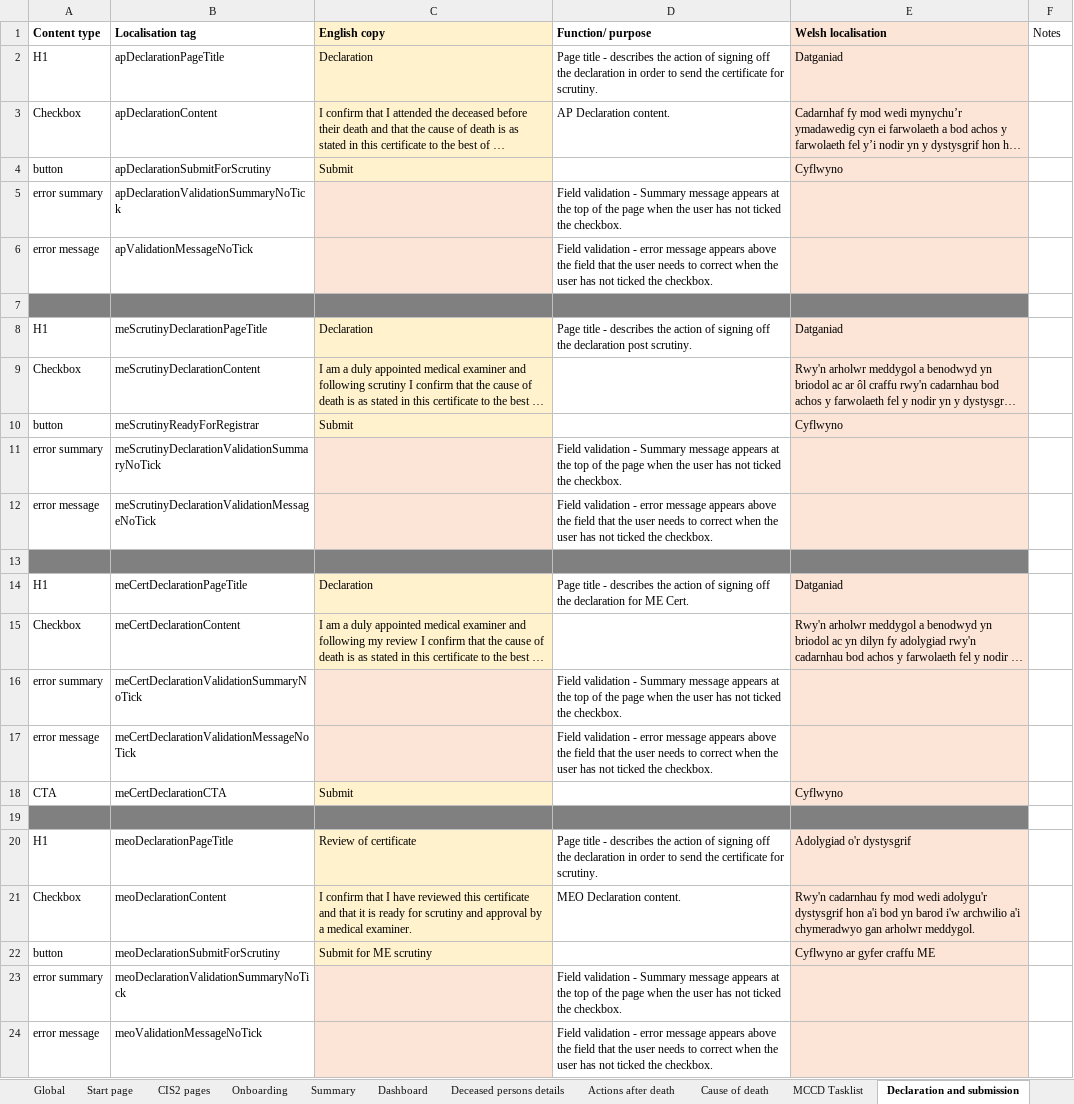
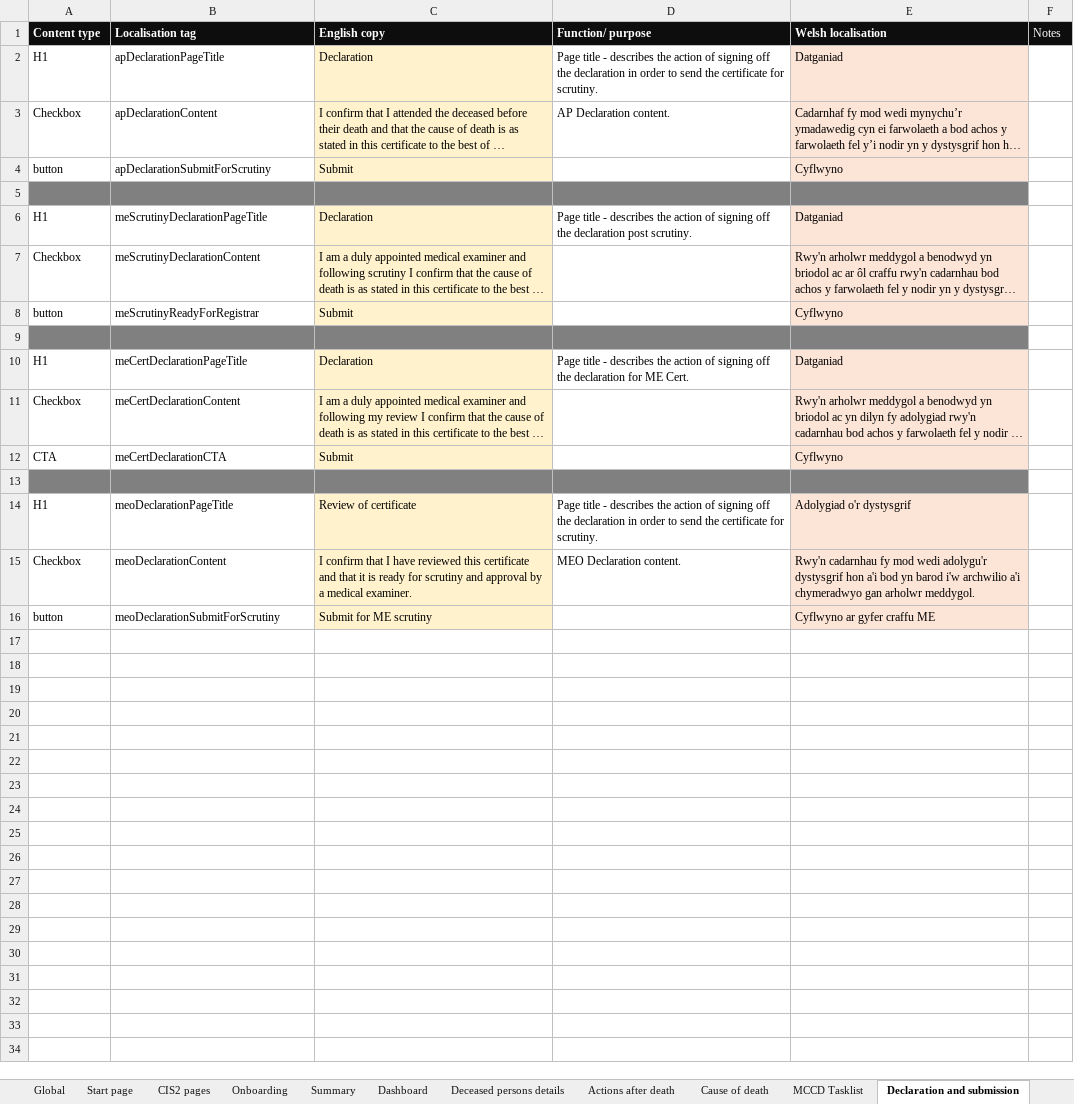
Before and after one commit to nhsbsa/medical-certificate-of-cause-of-death, an Excel workbook: app/data/MCCD-localisation.xlsx, sheet Declaration and submission, drawn as a sheet; long unchanged cells end in …; values as stored, in another font and other column widths than the file's, no borders; the diff names each change by its address in the sheet, - before the commit and + after, or states it on an @@ line.

Commit message:
Updating translations file to remove error rows (they're in another, more comprehensive spreadsheet now).

```diff
--- a/app/data/MCCD-localisation.xlsx (sheet Declaration and submission)
+++ b/app/data/MCCD-localisation.xlsx (sheet Declaration and submission)
-A1:B1 fill: none
+A1:B1 fill: #0D0D0D
-A1:F1 text colour: black
+A1:F1 text colour: #FFFFFF
-C1 fill: #FFF2CC
+C1 fill: #0D0D0D
-D1 fill: none
+D1 fill: #0D0D0D
-E1 fill: #FBE5D6
+E1 fill: #0D0D0D
-F1 fill: none
+F1 fill: #0D0D0D
-row 5: error summary | apDeclarationValidationSummaryNoTick |  | Field validation - Summary message appears at the top of the page when the user has not ticked the checkbox.
-row 6: error message | apValidationMessageNoTick |  | Field validation - error message appears above the field that the user needs to correct when the user has not ticked the checkbox.
-row 11: error summary | meScrutinyDeclarationValidationSummaryNoTick |  | Field validation - Summary message appears at the top of the page when the user has not ticked the checkbox.
-row 12: error message | meScrutinyDeclarationValidationMessageNoTick |  | Field validation - error message appears above the field that the user needs to correct when the user has not ticked the checkbox.
-row 16: error summary | meCertDeclarationValidationSummaryNoTick |  | Field validation - Summary message appears at the top of the page when the user has not ticked the checkbox.
-row 17: error message | meCertDeclarationValidationMessageNoTick |  | Field validation - error message appears above the field that the user needs to correct when the user has not ticked the checkbox.
-row 23: error summary | meoDeclarationValidationSummaryNoTick |  | Field validation - Summary message appears at the top of the page when the user has not ticked the checkbox.
-row 24: error message | meoValidationMessageNoTick |  | Field validation - error message appears above the field that the user needs to correct when the user has not ticked the checkbox.
```
Also changed, not shown: sheet Deceased persons details, sheet Global, sheet Cause of death, sheet Actions after death, sheet Dashboard, sheet Start page, 5 more sheets, 2 other files.
